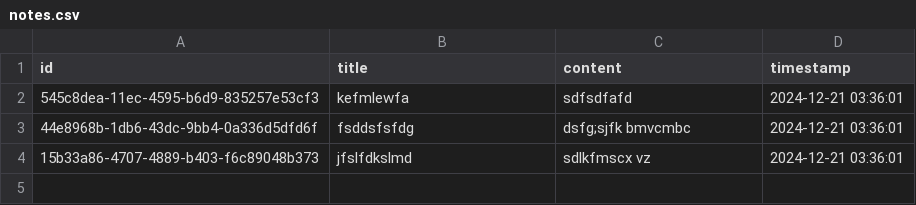
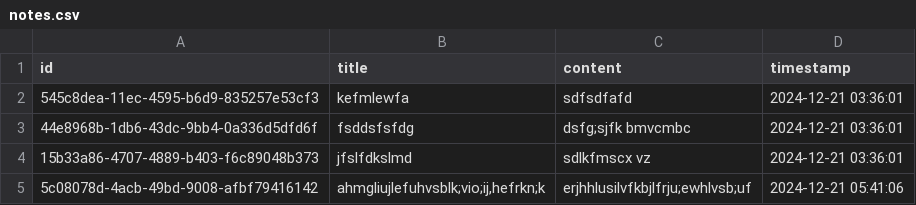
Before and after one commit to nktchen/py_11_sem_red, a CSV file: notes.csv, drawn as a sheet; the diff names each change by its address in the sheet, - before the commit and + after, or states it on an @@ line.

```diff
--- a/notes.csv
+++ b/notes.csv
+row 5: 5c08078d-4acb-49bd-9008-afbf79416142 | ahmgliujlefuhvsblk;vio;ij,hefrkn;k | erjhhlusilvfkbjlfrju;ewhlvsb;uf | 2024-12-21 05:41:06
```
Also changed, not shown: tasks.csv, 12 other files.
